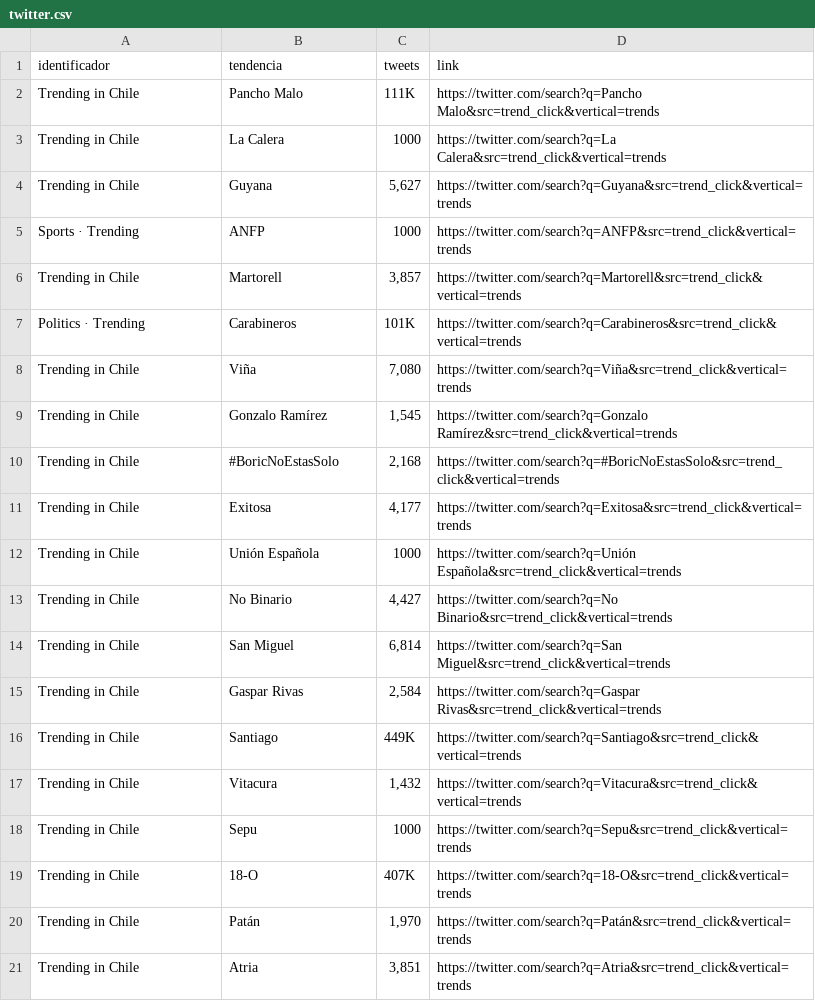
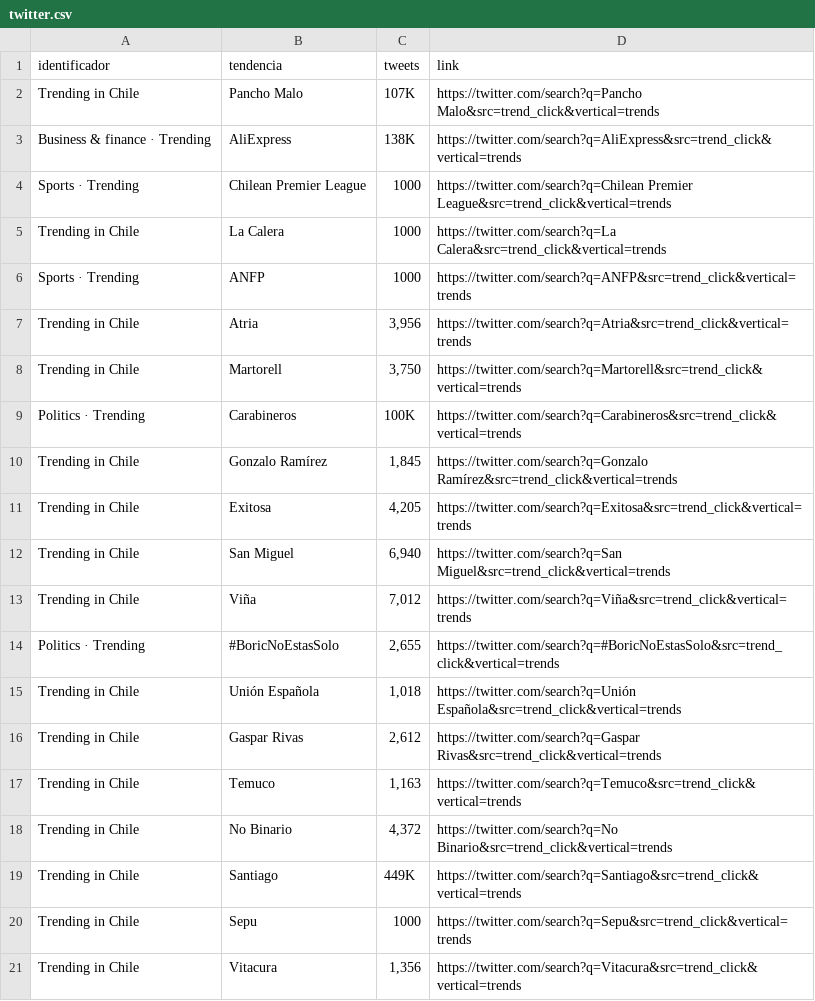
Before and after one commit to cristian-data-science/social_spider_app, a CSV file: resultados/twitter.csv, drawn as a sheet.

```diff
--- a/resultados/twitter.csv
+++ b/resultados/twitter.csv
@@ -1,21 +1,21 @@
 identificador,tendencia,tweets,link
-Trending in Chile,Pancho Malo,111K,https://twitter.com/search?q=Pancho Malo&src=trend_click&vertical=trends
+Trending in Chile,Pancho Malo,107K,https://twitter.com/search?q=Pancho Malo&src=trend_click&vertical=trends
+Business & finance · Trending,AliExpress,138K,https://twitter.com/search?q=AliExpress&src=trend_click&vertical=trends
+Sports · Trending,Chilean Premier League,1000,https://twitter.com/search?q=Chilean Premier League&src=trend_click&vertical=trends
 Trending in Chile,La Calera,1000,https://twitter.com/search?q=La Calera&src=trend_click&vertical=trends
-Trending in Chile,Guyana,"5,627",https://twitter.com/search?q=Guyana&src=trend_click&vertical=trends
 Sports · Trending,ANFP,1000,https://twitter.com/search?q=ANFP&src=trend_click&vertical=trends
-Trending in Chile,Martorell,"3,857",https://twitter.com/search?q=Martorell&src=trend_click&vertical=trends
-Politics · Trending,Carabineros,101K,https://twitter.com/search?q=Carabineros&src=trend_click&vertical=trends
-Trending in Chile,Viña,"7,080",https://twitter.com/search?q=Viña&src=trend_click&vertical=trends
-Trending in Chile,Gonzalo Ramírez,"1,545",https://twitter.com/search?q=Gonzalo Ramírez&src=trend_click&vertical=trends
-Trending in Chile,#BoricNoEstasSolo,"2,168",https://twitter.com/search?q=#BoricNoEstasSolo&src=trend_click&vertical=trends
-Trending in Chile,Exitosa,"4,177",https://twitter.com/search?q=Exitosa&src=trend_click&vertical=trends
-Trending in Chile,Unión Española,1000,https://twitter.com/search?q=Unión Española&src=trend_click&vertical=trends
-Trending in Chile,No Binario,"4,427",https://twitter.com/search?q=No Binario&src=trend_click&vertical=trends
-Trending in Chile,San Miguel,"6,814",https://twitter.com/search?q=San Miguel&src=trend_click&vertical=trends
-Trending in Chile,Gaspar Rivas,"2,584",https://twitter.com/search?q=Gaspar Rivas&src=trend_click&vertical=trends
+Trending in Chile,Atria,"3,956",https://twitter.com/search?q=Atria&src=trend_click&vertical=trends
+Trending in Chile,Martorell,"3,750",https://twitter.com/search?q=Martorell&src=trend_click&vertical=trends
+Politics · Trending,Carabineros,100K,https://twitter.com/search?q=Carabineros&src=trend_click&vertical=trends
+Trending in Chile,Gonzalo Ramírez,"1,845",https://twitter.com/search?q=Gonzalo Ramírez&src=trend_click&vertical=trends
+Trending in Chile,Exitosa,"4,205",https://twitter.com/search?q=Exitosa&src=trend_click&vertical=trends
+Trending in Chile,San Miguel,"6,940",https://twitter.com/search?q=San Miguel&src=trend_click&vertical=trends
+Trending in Chile,Viña,"7,012",https://twitter.com/search?q=Viña&src=trend_click&vertical=trends
+Politics · Trending,#BoricNoEstasSolo,"2,655",https://twitter.com/search?q=#BoricNoEstasSolo&src=trend_click&vertical=trends
+Trending in Chile,Unión Española,"1,018",https://twitter.com/search?q=Unión Española&src=trend_click&vertical=trends
+Trending in Chile,Gaspar Rivas,"2,612",https://twitter.com/search?q=Gaspar Rivas&src=trend_click&vertical=trends
+Trending in Chile,Temuco,"1,163",https://twitter.com/search?q=Temuco&src=trend_click&vertical=trends
+Trending in Chile,No Binario,"4,372",https://twitter.com/search?q=No Binario&src=trend_click&vertical=trends
 Trending in Chile,Santiago,449K,https://twitter.com/search?q=Santiago&src=trend_click&vertical=trends
-Trending in Chile,Vitacura,"1,432",https://twitter.com/search?q=Vitacura&src=trend_click&vertical=trends
 Trending in Chile,Sepu,1000,https://twitter.com/search?q=Sepu&src=trend_click&vertical=trends
-Trending in Chile,18-O,407K,https://twitter.com/search?q=18-O&src=trend_click&vertical=trends
-Trending in Chile,Patán,"1,970",https://twitter.com/search?q=Patán&src=trend_click&vertical=trends
-Trending in Chile,Atria,"3,851",https://twitter.com/search?q=Atria&src=trend_click&vertical=trends
+Trending in Chile,Vitacura,"1,356",https://twitter.com/search?q=Vitacura&src=trend_click&vertical=trends
```
Also changed, not shown: resultados/google.csv, resultados/youtube.csv.
